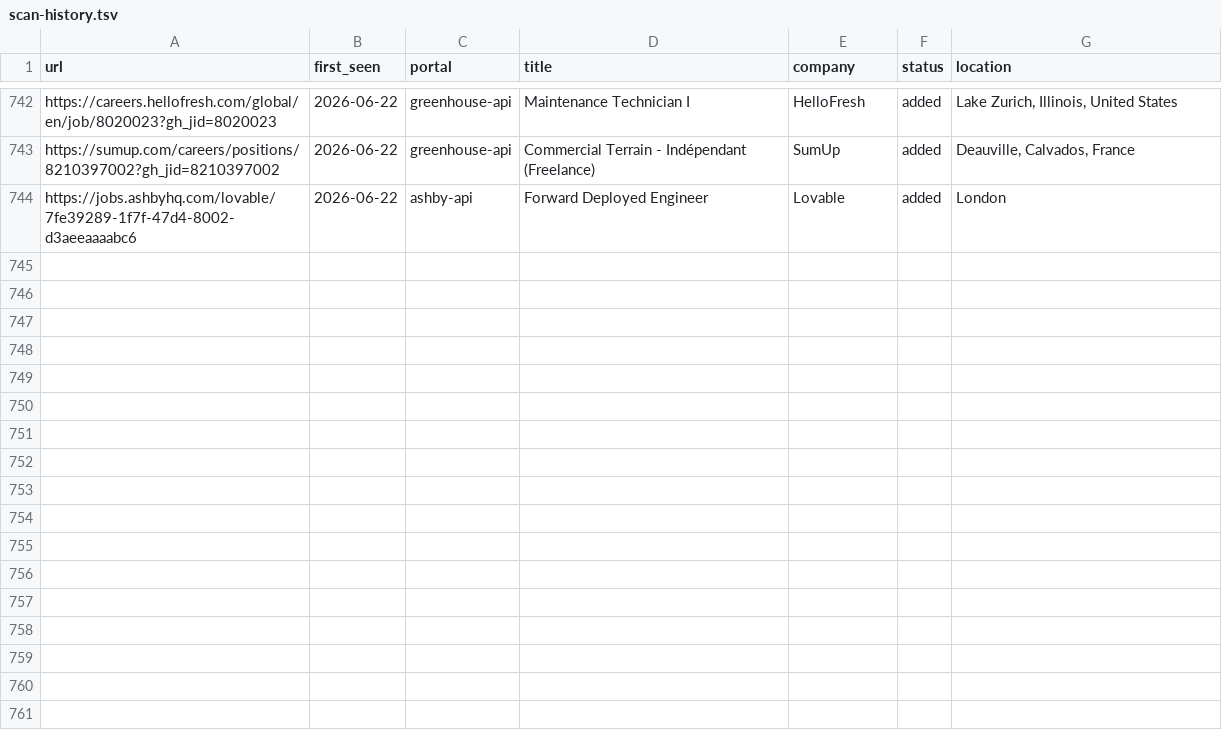
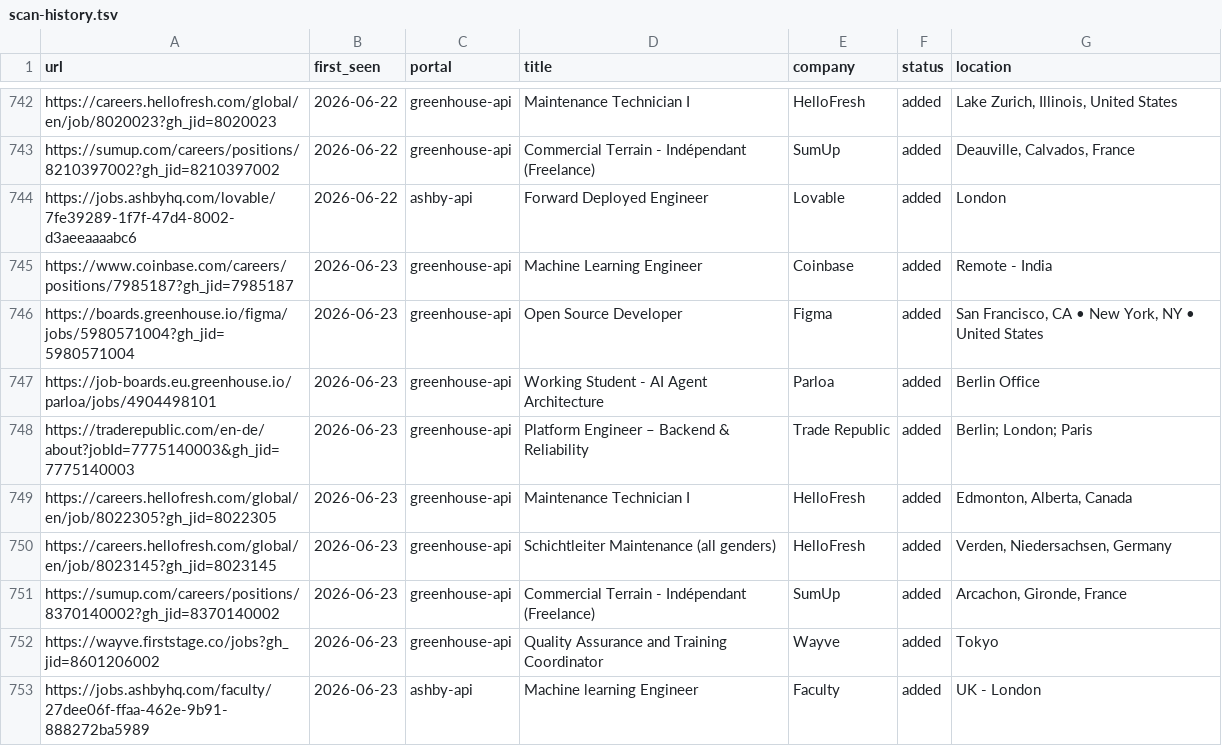
Before and after one commit to nishitaKatepallewar/Jobot, a TSV file: data/scan-history.tsv, drawn as a sheet; only a part is shown, gaps mark what is left out.

Commit message:
chore: daily scan results 2026-06-23

```diff
--- a/data/scan-history.tsv
+++ b/data/scan-history.tsv
@@ -744 +744,10 @@ https://sumup.com/careers/positions/8210397002?gh_jid=8210397002	2026-06-22	gree
 https://jobs.ashbyhq.com/lovable/7fe39289-1f7f-47d4-8002-d3aeeaaaabc6	2026-06-22	ashby-api	Forward Deployed Engineer	Lovable	added	London
+https://www.coinbase.com/careers/positions/7985187?gh_jid=7985187	2026-06-23	greenhouse-api	Machine Learning Engineer	Coinbase	added	Remote - India
+https://boards.greenhouse.io/figma/jobs/5980571004?gh_jid=5980571004	2026-06-23	greenhouse-api	Open Source Developer	Figma	added	San Francisco, CA • New York, NY • United States
+https://job-boards.eu.greenhouse.io/parloa/jobs/4904498101	2026-06-23	greenhouse-api	Working Student - AI Agent Architecture 	Parloa	added	Berlin Office
+https://traderepublic.com/en-de/about?jobId=7775140003&gh_jid=7775140003	2026-06-23	greenhouse-api	Platform Engineer – Backend & Reliability	Trade Republic	added	Berlin; London; Paris
+https://careers.hellofresh.com/global/en/job/8022305?gh_jid=8022305	2026-06-23	greenhouse-api	Maintenance Technician I	HelloFresh	added	Edmonton, Alberta, Canada
+https://careers.hellofresh.com/global/en/job/8023145?gh_jid=8023145	2026-06-23	greenhouse-api	Schichtleiter Maintenance (all genders)	HelloFresh	added	Verden, Niedersachsen, Germany
+https://sumup.com/careers/positions/8370140002?gh_jid=8370140002	2026-06-23	greenhouse-api	Commercial Terrain - Indépendant (Freelance)	SumUp	added	Arcachon, Gironde, France
+https://wayve.firststage.co/jobs?gh_jid=8601206002	2026-06-23	greenhouse-api	Quality Assurance and Training Coordinator	Wayve	added	Tokyo
+https://jobs.ashbyhq.com/faculty/27dee06f-ffaa-462e-9b91-888272ba5989	2026-06-23	ashby-api	Machine learning Engineer	Faculty	added	UK - London
```
Also changed, not shown: 1 other file.
